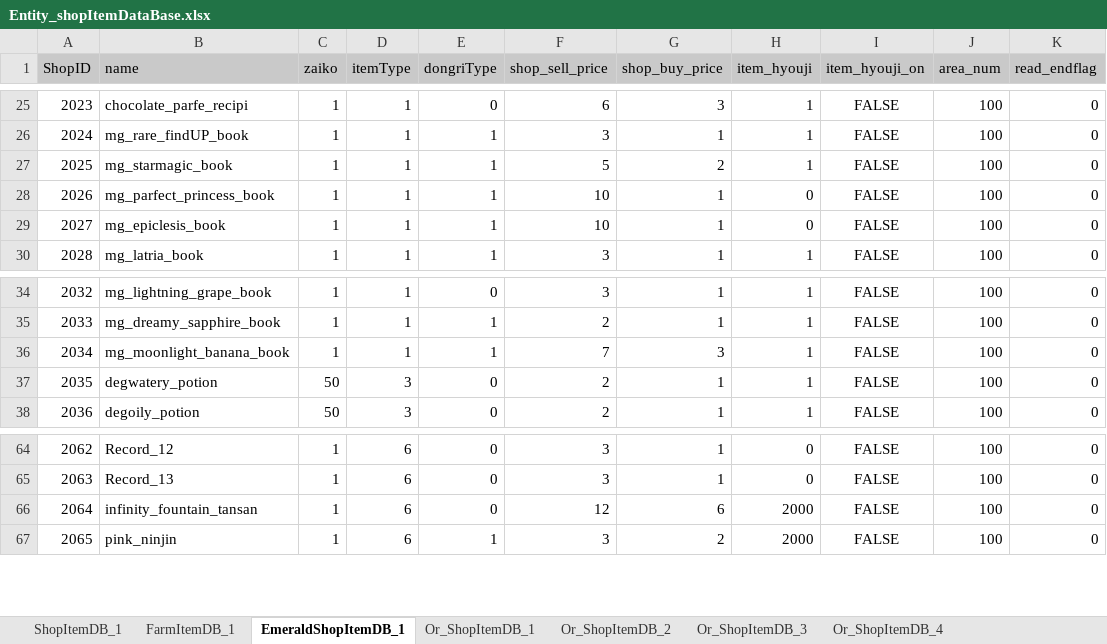
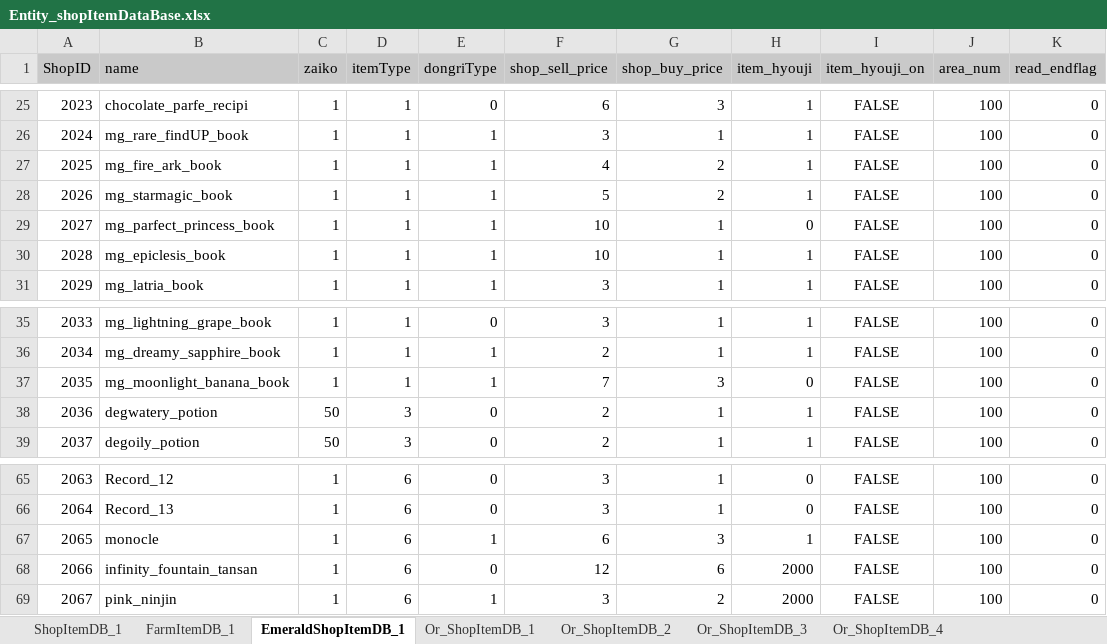
Before and after one commit to matoarita/Okashi_Atlier2, an Excel workbook: Assets/Resources/Excel/Entity_shopItemDataBase.xlsx, sheet EmeraldShopItemDB_1, drawn as a sheet; only a part is shown, gaps mark what is left out; values as stored, in another font and other column widths than the file's, no borders; addresses are those after the commit; the diff names each change by its address in the sheet, - before the commit and + after, or states it on an @@ line.

```diff
--- a/Assets/Resources/Excel/Entity_shopItemDataBase.xlsx (sheet EmeraldShopItemDB_1)
+++ b/Assets/Resources/Excel/Entity_shopItemDataBase.xlsx (sheet EmeraldShopItemDB_1)
+row 27: 2025 | mg_fire_ark_book | 1 | 1 | 1 | 4 | 2 | 1 | FALSE | 100 | 0
@@ column A (ShopID) renumbered from row 28 down @@
-H30 (item_hyouji): 0
+H30 (item_hyouji): 1
-H37 (item_hyouji): 1
+H37 (item_hyouji): 0
+row 67: 2065 | monocle | 1 | 6 | 1 | 6 | 3 | 1 | FALSE | 100 | 0
```
Also changed, not shown: sheet Or_ShopItemDB_2, sheet Or_ShopItemDB_3, Assets/Resources/Excel/Entity_ContestStartListDataBase.xlsx, Assets/Resources/Excel/Entity_ItemDataBase.xlsx, 43 other files.
